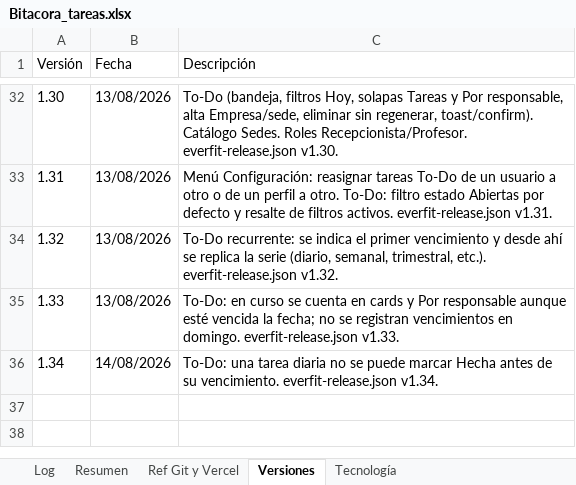
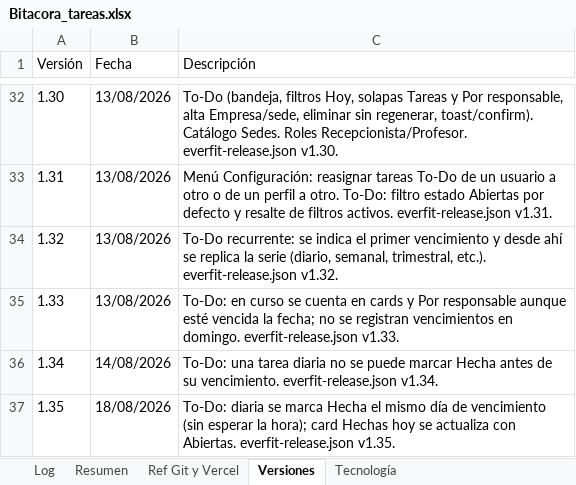
Before and after one commit to lucasbustosmartin-coder/Everfit, an Excel workbook: Bitacora_tareas.xlsx, sheet Versiones, drawn as a sheet; only a part is shown, gaps mark what is left out; values as stored, in another font and other column widths than the file's, no borders; the diff names each change by its address in the sheet, - before the commit and + after, or states it on an @@ line.

```diff
--- a/Bitacora_tareas.xlsx (sheet Versiones)
+++ b/Bitacora_tareas.xlsx (sheet Versiones)
+row 37: 1.35 | 18/08/2026 | To-Do: diaria se marca Hecha el mismo día de vencimiento (sin esperar la hora); card Hechas hoy se actualiza con Abiertas. everfit-release.json v1.35.
```
Also changed, not shown: sheet Log, sheet Resumen, 6 other files.
